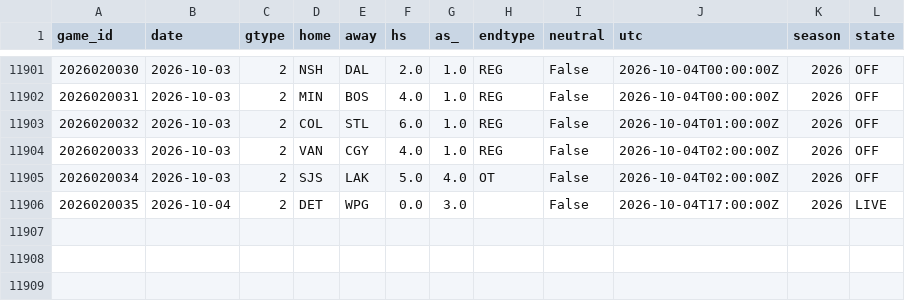
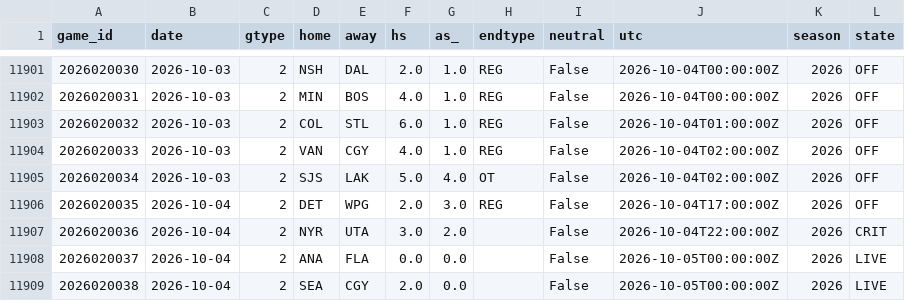
Before and after one commit to azcal/mbm-nhl, a CSV file: data/games.csv, drawn as a sheet; only a part is shown, gaps mark what is left out.

```diff
--- a/data/games.csv
+++ b/data/games.csv
@@ -11905,2 +11905,5 @@ game_id,date,gtype,home,away,hs,as_,endtype,neutral,utc,season,state
 2026020034,2026-10-03,2,SJS,LAK,5.0,4.0,OT,False,2026-10-04T02:00:00Z,2026,OFF
-2026020035,2026-10-04,2,DET,WPG,0.0,3.0,,False,2026-10-04T17:00:00Z,2026,LIVE
+2026020035,2026-10-04,2,DET,WPG,2.0,3.0,REG,False,2026-10-04T17:00:00Z,2026,OFF
+2026020036,2026-10-04,2,NYR,UTA,3.0,2.0,,False,2026-10-04T22:00:00Z,2026,CRIT
+2026020037,2026-10-04,2,ANA,FLA,0.0,0.0,,False,2026-10-05T00:00:00Z,2026,LIVE
+2026020038,2026-10-04,2,SEA,CGY,2.0,0.0,,False,2026-10-05T00:00:00Z,2026,LIVE
```
Also changed, not shown: logs/graded.csv, logs/predictions.csv, 3 other files.
